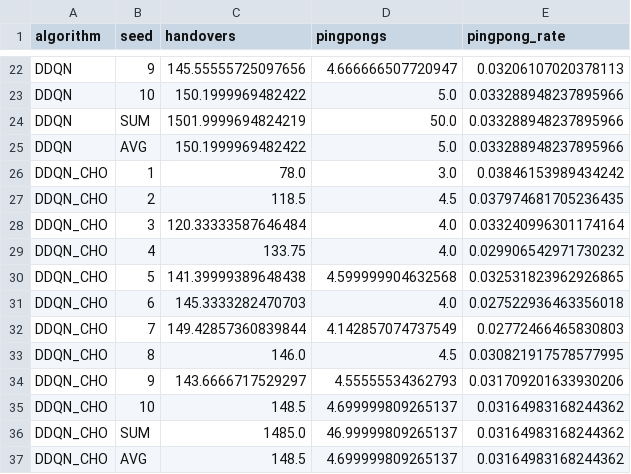
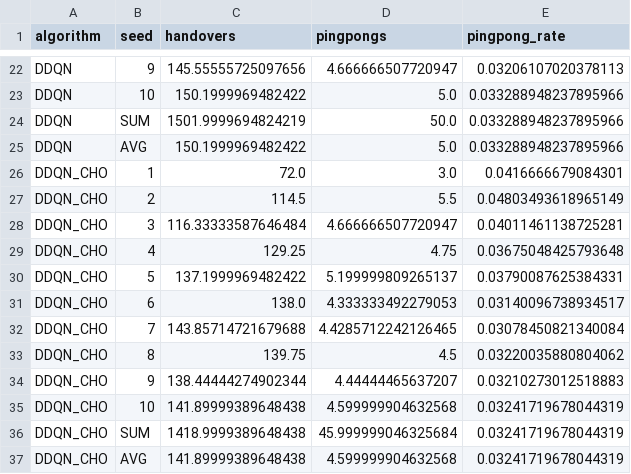
Before and after one commit to HoualefAkram/5g-handover-ddqn, a CSV file: plotter/csv/performance_metrics.csv, drawn as a sheet; only a part is shown, gaps mark what is left out.

```diff
--- a/plotter/csv/performance_metrics.csv
+++ b/plotter/csv/performance_metrics.csv
@@ -25,13 +25,13 @@ DDQN,SUM,1501.9999694824219,50.0,0.033288948237895966
 DDQN,AVG,150.1999969482422,5.0,0.033288948237895966
-DDQN_CHO,1,78.0,3.0,0.03846153989434242
-DDQN_CHO,2,118.5,4.5,0.037974681705236435
-DDQN_CHO,3,120.33333587646484,4.0,0.033240996301174164
-DDQN_CHO,4,133.75,4.0,0.029906542971730232
-DDQN_CHO,5,141.39999389648438,4.599999904632568,0.032531823962926865
-DDQN_CHO,6,145.3333282470703,4.0,0.027522936463356018
-DDQN_CHO,7,149.42857360839844,4.142857074737549,0.02772466465830803
-DDQN_CHO,8,146.0,4.5,0.030821917578577995
-DDQN_CHO,9,143.6666717529297,4.55555534362793,0.031709201633930206
-DDQN_CHO,10,148.5,4.699999809265137,0.03164983168244362
-DDQN_CHO,SUM,1485.0,46.99999809265137,0.03164983168244362
-DDQN_CHO,AVG,148.5,4.699999809265137,0.03164983168244362
+DDQN_CHO,1,72.0,3.0,0.0416666679084301
+DDQN_CHO,2,114.5,5.5,0.04803493618965149
+DDQN_CHO,3,116.33333587646484,4.666666507720947,0.04011461138725281
+DDQN_CHO,4,129.25,4.75,0.03675048425793648
+DDQN_CHO,5,137.1999969482422,5.199999809265137,0.03790087625384331
+DDQN_CHO,6,138.0,4.333333492279053,0.03140096738934517
+DDQN_CHO,7,143.85714721679688,4.4285712242126465,0.03078450821340084
+DDQN_CHO,8,139.75,4.5,0.03220035880804062
+DDQN_CHO,9,138.44444274902344,4.44444465637207,0.03210273012518883
+DDQN_CHO,10,141.89999389648438,4.599999904632568,0.03241719678044319
+DDQN_CHO,SUM,1418.9999389648438,45.999999046325684,0.03241719678044319
+DDQN_CHO,AVG,141.89999389648438,4.599999904632568,0.03241719678044319
```
Also changed, not shown: plotter/csv/rsrp_distribution.csv, 21 other files.
